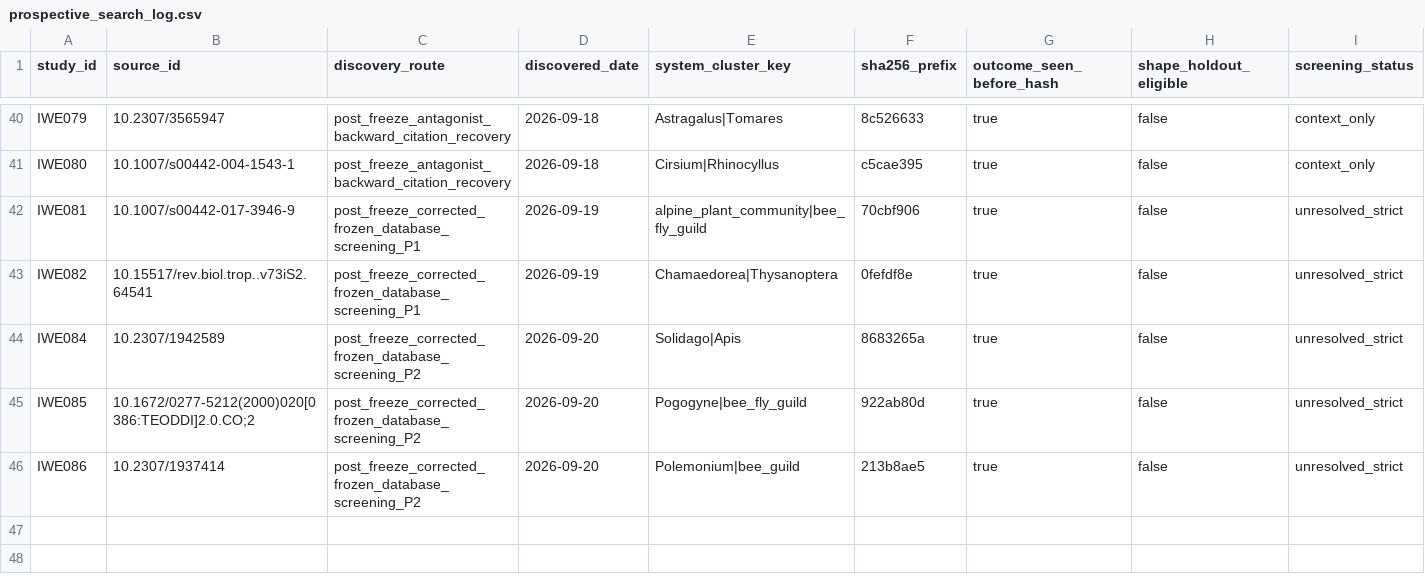
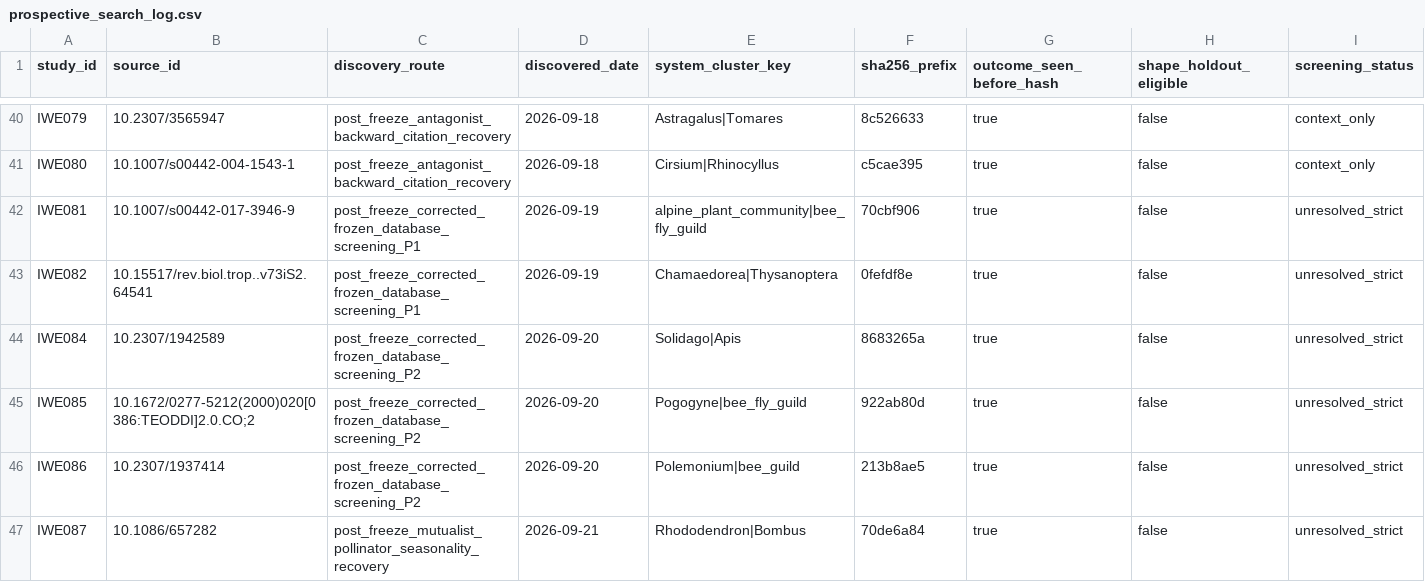
Before and after one commit to zuizui0223/iwe, a CSV file: data/registry/prospective_search_log.csv, drawn as a sheet; only a part is shown, gaps mark what is left out; rows hold the shown columns only; the diff names each change by its address in the sheet, - before the commit and + after, or states it on an @@ line.

Commit message:
research: register IWE087 mutualist bridge

```diff
--- a/data/registry/prospective_search_log.csv
+++ b/data/registry/prospective_search_log.csv
+row 47: IWE087 | 10.1086/657282 | post_freeze_mutualist_pollinator_seasonality_recovery | 2026-09-21 | Rhododendron|Bombus | 70de6a84 | true | false | unresolved_strict
```
